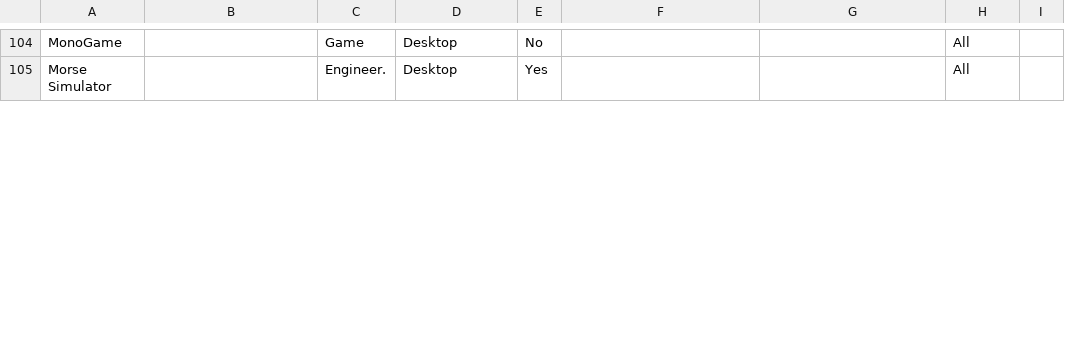
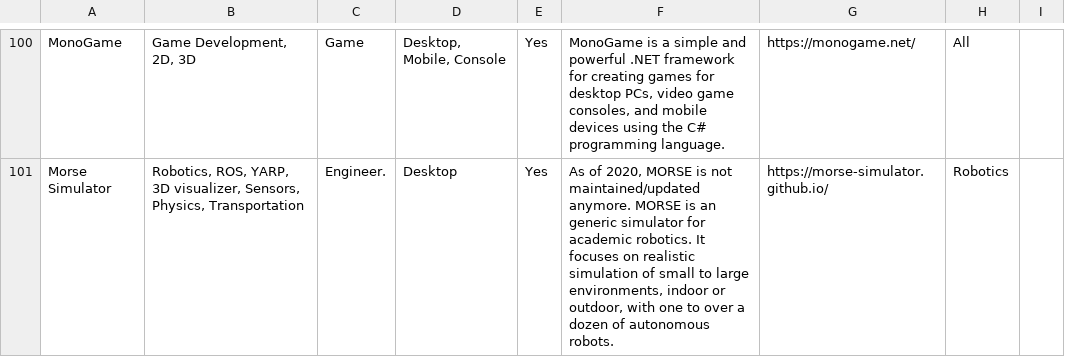
Before and after one commit to Alexander-Meldrum/SimulateVehicles, a CSV file: Tools/Tools_Data.csv, drawn as a sheet; only a part is shown, gaps mark what is left out; addresses are those after the commit; the diff covers the shown part only; the diff names each change by its address in the sheet, - before the commit and + after, or states it on an @@ line.

```diff
--- a/Tools/Tools_Data.csv
+++ b/Tools/Tools_Data.csv
-B100: (empty)
+B100: Game Development, 2D, 3D
-D100: Desktop
+D100: Desktop, Mobile, Console
-E100: No
+E100: Yes
-F100: (empty)
+F100: MonoGame is a simple and powerful .NET framework for creating games for desktop PCs, video game consoles, and mobile devices using the C# programming language.
-G100: (empty)
+G100: https://monogame.net/
-B101: (empty)
+B101: Robotics, ROS, YARP, 3D visualizer, Sensors, Physics, Transportation
-F101: (empty)
+F101: As of 2020, MORSE is not maintained/updated anymore. MORSE is an generic simulator for academic robotics. It focuses on realistic simulation of small to large environments, indoor or outdoor, with one to over a dozen of autonomous robots.
-G101: (empty)
+G101: https://morse-simulator.github.io/
-H101: All
+H101: Robotics
```
Also changed, not shown: 2 added rows, 4 removed rows and 34 edited cells elsewhere in this file, 3 other files.
